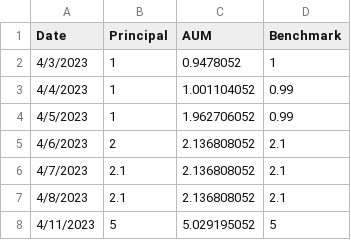
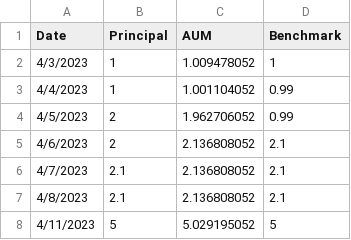
Before and after one commit to lifelonginvestorllc/lifelonginvestorllc.github.io, a CSV file: performance.csv, drawn as a sheet; only a part is shown.

Commit message:
Fix 1 data point

```diff
--- a/performance.csv
+++ b/performance.csv
@@ -1,5 +1,5 @@
 Date,Principal,AUM,Benchmark
-4/3/2023,1,0.9478052,1
+4/3/2023,1,1.009478052,1
 4/4/2023,1,1.001104052,0.99
-4/5/2023,1,1.962706052,0.99
+4/5/2023,2,1.962706052,0.99
 4/6/2023,2,2.136808052,2.1
```
